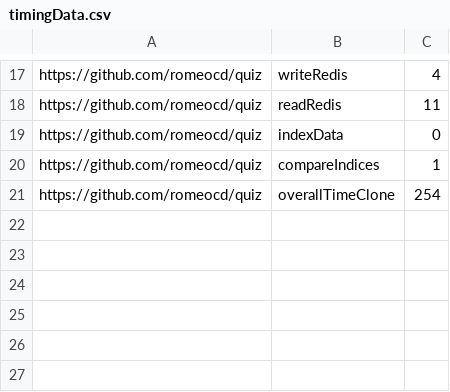
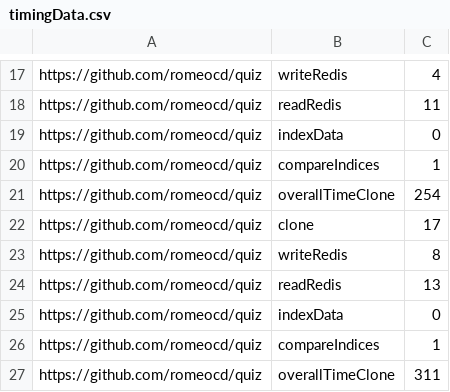
Before and after one commit to MorganLee909/black-plag, a CSV file: timingData.csv, drawn as a sheet; only a part is shown, gaps mark what is left out.

```diff
--- a/timingData.csv
+++ b/timingData.csv
@@ -21 +21,7 @@ https://github.com/romeocd/quiz,compareIndices,1
 https://github.com/romeocd/quiz,overallTimeClone,254
+https://github.com/romeocd/quiz,clone,17
+https://github.com/romeocd/quiz,writeRedis,8
+https://github.com/romeocd/quiz,readRedis,13
+https://github.com/romeocd/quiz,indexData,0
+https://github.com/romeocd/quiz,compareIndices,1
+https://github.com/romeocd/quiz,overallTimeClone,311
```
Also changed, not shown: 1 other file.
